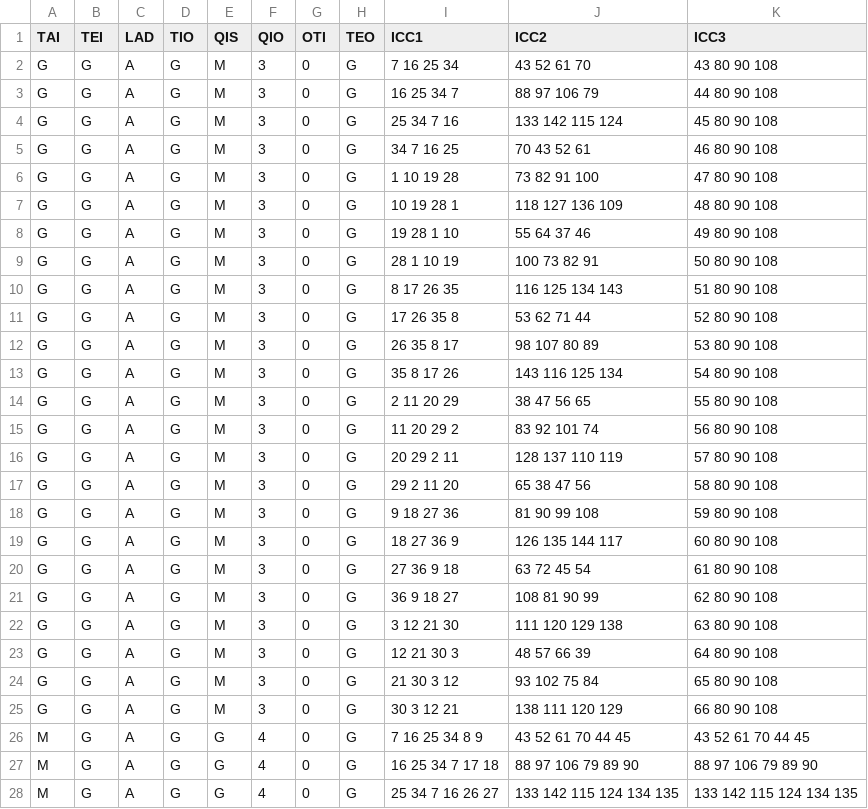
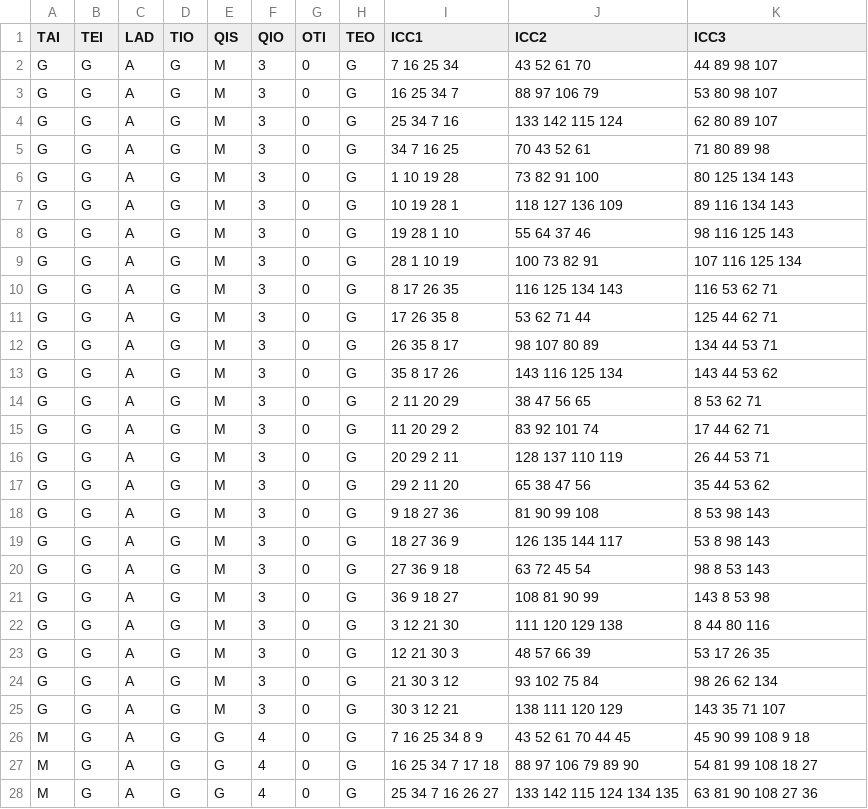
Before and after one commit to gagbp/Move4Math, a CSV file: Move4Math/Public/Classificacao/Crianca com Deficiencia/niveis.csv, drawn as a sheet; only a part is shown; the diff covers the shown part only.

```diff
--- a/Move4Math/Public/Classificacao/Crianca com Deficiencia/niveis.csv
+++ b/Move4Math/Public/Classificacao/Crianca com Deficiencia/niveis.csv
@@ -1,28 +1,28 @@
 TAI;TEI;LAD;TIO;QIS;QIO;OTI;TEO;ICC1;ICC2;ICC3
-G;G;A;G;M;3;0;G;7 16 25 34;43 52 61 70;43 80 90 108
-G;G;A;G;M;3;0;G;16 25 34 7;88 97 106 79;44 80 90 108
-G;G;A;G;M;3;0;G;25 34 7 16;133 142 115 124;45 80 90 108
-G;G;A;G;M;3;0;G;34 7 16 25;70 43 52 61;46 80 90 108
-G;G;A;G;M;3;0;G;1 10 19 28;73 82 91 100;47 80 90 108
-G;G;A;G;M;3;0;G;10 19 28 1;118 127 136 109;48 80 90 108
-G;G;A;G;M;3;0;G;19 28 1 10;55 64 37 46;49 80 90 108
-G;G;A;G;M;3;0;G;28 1 10 19;100 73 82 91;50 80 90 108
-G;G;A;G;M;3;0;G;8 17 26 35;116 125 134 143;51 80 90 108
-G;G;A;G;M;3;0;G;17 26 35 8;53 62 71 44;52 80 90 108
-G;G;A;G;M;3;0;G;26 35 8 17;98 107 80 89;53 80 90 108
-G;G;A;G;M;3;0;G;35 8 17 26;143 116 125 134;54 80 90 108
-G;G;A;G;M;3;0;G;2 11 20 29;38 47 56 65;55 80 90 108
-G;G;A;G;M;3;0;G;11 20 29 2;83 92 101 74;56 80 90 108
-G;G;A;G;M;3;0;G;20 29 2 11;128 137 110 119;57 80 90 108
-G;G;A;G;M;3;0;G;29 2 11 20;65 38 47 56;58 80 90 108
-G;G;A;G;M;3;0;G;9 18 27 36;81 90 99 108;59 80 90 108
-G;G;A;G;M;3;0;G;18 27 36 9;126 135 144 117;60 80 90 108
-G;G;A;G;M;3;0;G;27 36 9 18;63 72 45 54;61 80 90 108
-G;G;A;G;M;3;0;G;36 9 18 27;108 81 90 99;62 80 90 108
-G;G;A;G;M;3;0;G;3 12 21 30;111 120 129 138;63 80 90 108
-G;G;A;G;M;3;0;G;12 21 30 3;48 57 66 39;64 80 90 108
-G;G;A;G;M;3;0;G;21 30 3 12;93 102 75 84;65 80 90 108
-G;G;A;G;M;3;0;G;30 3 12 21;138 111 120 129;66 80 90 108
-M;G;A;G;G;4;0;G;7 16 25 34 8 9;43 52 61 70 44 45;43 52 61 70 44 45
-M;G;A;G;G;4;0;G;16 25 34 7 17 18;88 97 106 79 89 90;88 97 106 79 89 90
-M;G;A;G;G;4;0;G;25 34 7 16 26 27;133 142 115 124 134 135;133 142 115 124 134 135
+G;G;A;G;M;3;0;G;7 16 25 34;43 52 61 70;44 89 98 107
+G;G;A;G;M;3;0;G;16 25 34 7;88 97 106 79;53 80 98 107
+G;G;A;G;M;3;0;G;25 34 7 16;133 142 115 124;62 80 89 107
+G;G;A;G;M;3;0;G;34 7 16 25;70 43 52 61;71 80 89 98
+G;G;A;G;M;3;0;G;1 10 19 28;73 82 91 100;80 125 134 143
+G;G;A;G;M;3;0;G;10 19 28 1;118 127 136 109;89 116 134 143
+G;G;A;G;M;3;0;G;19 28 1 10;55 64 37 46;98 116 125 143
+G;G;A;G;M;3;0;G;28 1 10 19;100 73 82 91;107 116 125 134
+G;G;A;G;M;3;0;G;8 17 26 35;116 125 134 143;116 53 62 71
+G;G;A;G;M;3;0;G;17 26 35 8;53 62 71 44;125 44 62 71
+G;G;A;G;M;3;0;G;26 35 8 17;98 107 80 89;134 44 53 71
+G;G;A;G;M;3;0;G;35 8 17 26;143 116 125 134;143 44 53 62
+G;G;A;G;M;3;0;G;2 11 20 29;38 47 56 65;8 53 62 71
+G;G;A;G;M;3;0;G;11 20 29 2;83 92 101 74;17 44 62 71
+G;G;A;G;M;3;0;G;20 29 2 11;128 137 110 119;26 44 53 71
+G;G;A;G;M;3;0;G;29 2 11 20;65 38 47 56;35 44 53 62
+G;G;A;G;M;3;0;G;9 18 27 36;81 90 99 108;8 53 98 143
+G;G;A;G;M;3;0;G;18 27 36 9;126 135 144 117;53 8 98 143
+G;G;A;G;M;3;0;G;27 36 9 18;63 72 45 54;98 8 53 143
+G;G;A;G;M;3;0;G;36 9 18 27;108 81 90 99;143 8 53 98
+G;G;A;G;M;3;0;G;3 12 21 30;111 120 129 138;8 44 80 116
+G;G;A;G;M;3;0;G;12 21 30 3;48 57 66 39;53 17 26 35
+G;G;A;G;M;3;0;G;21 30 3 12;93 102 75 84;98 26 62 134
+G;G;A;G;M;3;0;G;30 3 12 21;138 111 120 129;143 35 71 107
+M;G;A;G;G;4;0;G;7 16 25 34 8 9;43 52 61 70 44 45;45 90 99 108 9 18
+M;G;A;G;G;4;0;G;16 25 34 7 17 18;88 97 106 79 89 90;54 81 99 108 18 27
+M;G;A;G;G;4;0;G;25 34 7 16 26 27;133 142 115 124 134 135;63 81 90 108 27 36
```
Also changed, not shown: 57 edited cells elsewhere in this file, Move4Math/Public/Classificacao/Crianca/niveis.csv, Move4Math/Users/1_Gabriel.csv, 40 other files.
